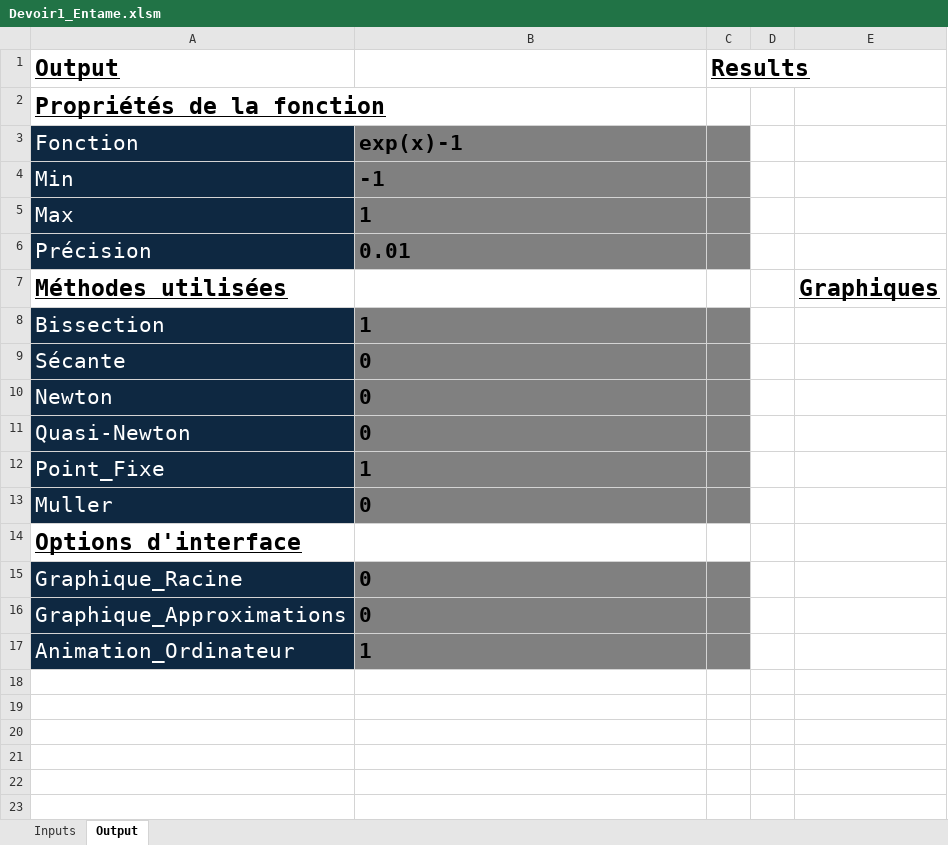
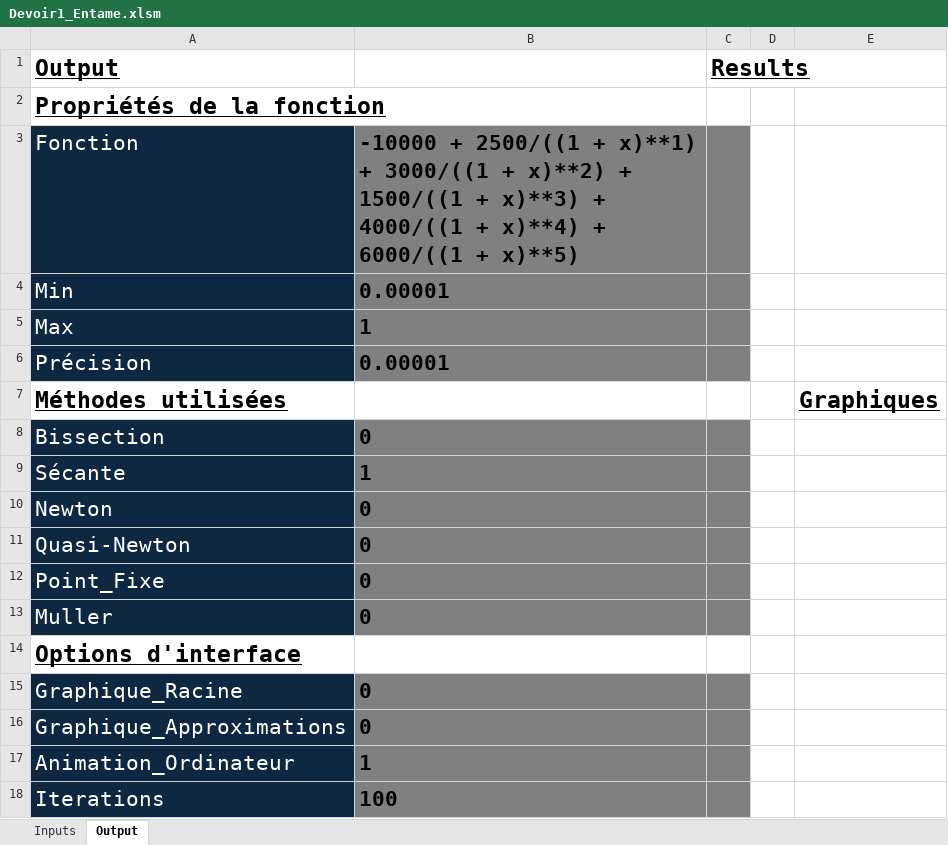
Before and after one commit to alexneault/MATH20609, an Excel workbook: Devoir1_Entame.xlsm, sheet Output, drawn as a sheet; values as stored, in another font and other column widths than the file's, no borders; charts and pictures not drawn; the diff names each change by its address in the sheet, - before the commit and + after, or states it on an @@ line.

```diff
--- a/Devoir1_Entame.xlsm (sheet Output)
+++ b/Devoir1_Entame.xlsm (sheet Output)
-B3: exp(x)-1
+B3: -10000 + 2500/((1 + x)**1) + 3000/((1 + x)**2) + 1500/((1 + x)**3) + 4000/((1 + x)**4) + 6000/((1 + x)**5)
-B4: -1
+B4: 0.00001
-B6: 0.01
+B6: 0.00001
-B8: 1
+B8: 0
-B9: 0
+B9: 1
-B12: 1
+B12: 0
+row 18: Iterations | 100
```
Also changed, not shown: sheet Inputs, charts or pictures, 2 other files.
